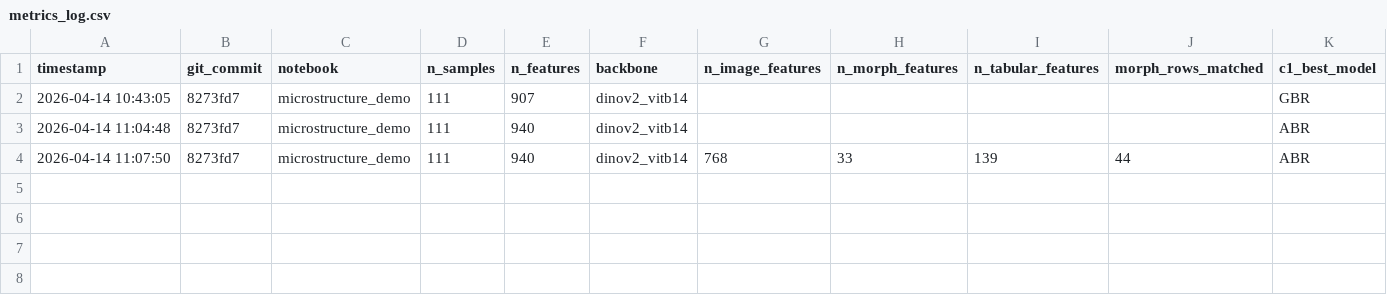
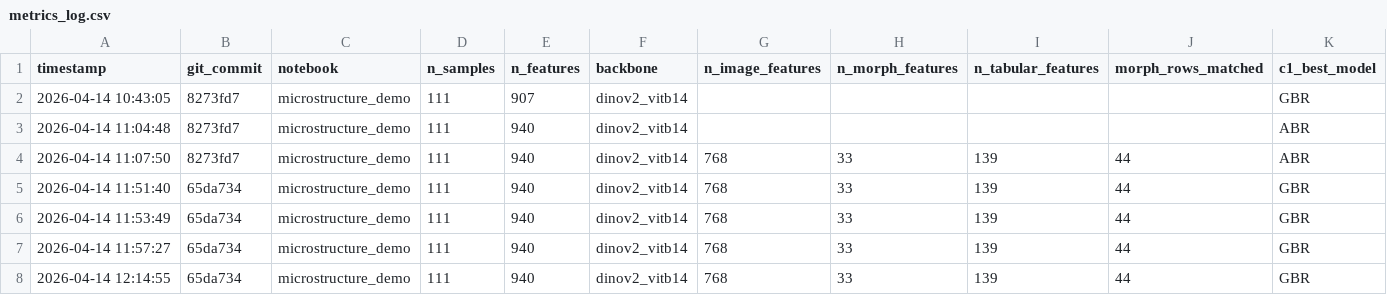
Before and after one commit to capstone56-meng-berkeley/model, a CSV file: runs/metrics_log.csv, drawn as a sheet; only a part is shown; rows hold the shown columns only; the diff names each change by its address in the sheet, - before the commit and + after, or states it on an @@ line.

```diff
--- a/runs/metrics_log.csv
+++ b/runs/metrics_log.csv
+row 5: 2026-04-14 11:51:40 | 65da734 | microstructure_demo | 111 | 940 | dinov2_vitb14 | 768 | 33 | 139 | 44 | GBR
+row 6: 2026-04-14 11:53:49 | 65da734 | microstructure_demo | 111 | 940 | dinov2_vitb14 | 768 | 33 | 139 | 44 | GBR
+row 7: 2026-04-14 11:57:27 | 65da734 | microstructure_demo | 111 | 940 | dinov2_vitb14 | 768 | 33 | 139 | 44 | GBR
+row 8: 2026-04-14 12:14:55 | 65da734 | microstructure_demo | 111 | 940 | dinov2_vitb14 | 768 | 33 | 139 | 44 | GBR
```
Also changed, not shown: 23 other files.
